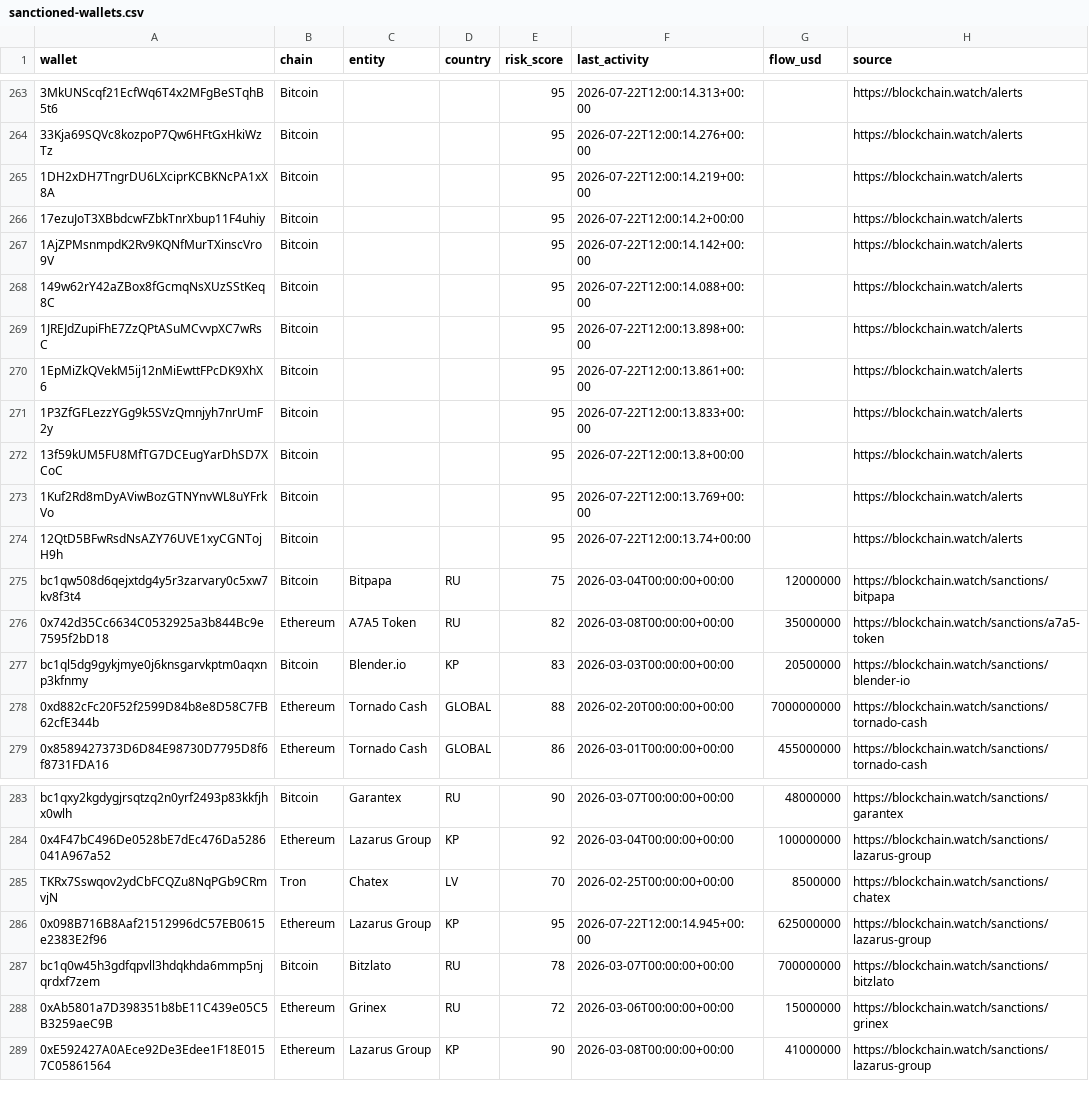
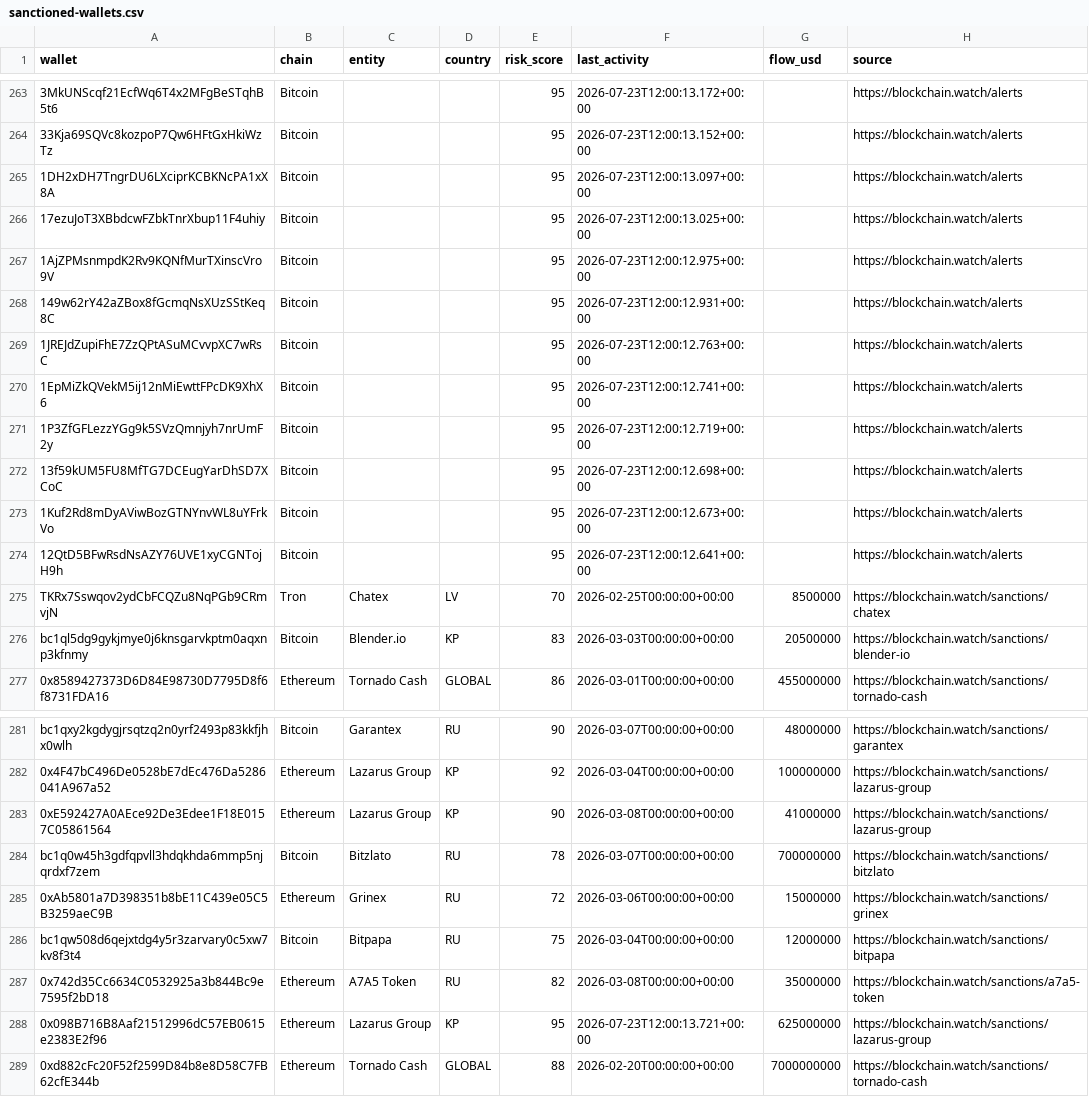
Before and after one commit to Blockchainwatch/blockchain-intelligence-datasets, a CSV file: sanctioned-wallets.csv, drawn as a sheet; only a part is shown, gaps mark what is left out; addresses are those after the commit; the diff covers the shown part only; the diff names each change by its address in the sheet, - before the commit and + after, or states it on an @@ line.

```diff
--- a/sanctioned-wallets.csv
+++ b/sanctioned-wallets.csv
-F263 (last_activity): 2026-07-22T12:00:14.313+00:00
+F263 (last_activity): 2026-07-23T12:00:13.172+00:00
-F264 (last_activity): 2026-07-22T12:00:14.276+00:00
+F264 (last_activity): 2026-07-23T12:00:13.152+00:00
-F265 (last_activity): 2026-07-22T12:00:14.219+00:00
+F265 (last_activity): 2026-07-23T12:00:13.097+00:00
-F266 (last_activity): 2026-07-22T12:00:14.2+00:00
+F266 (last_activity): 2026-07-23T12:00:13.025+00:00
-F267 (last_activity): 2026-07-22T12:00:14.142+00:00
+F267 (last_activity): 2026-07-23T12:00:12.975+00:00
-F268 (last_activity): 2026-07-22T12:00:14.088+00:00
+F268 (last_activity): 2026-07-23T12:00:12.931+00:00
-F269 (last_activity): 2026-07-22T12:00:13.898+00:00
+F269 (last_activity): 2026-07-23T12:00:12.763+00:00
-F270 (last_activity): 2026-07-22T12:00:13.861+00:00
+F270 (last_activity): 2026-07-23T12:00:12.741+00:00
-F271 (last_activity): 2026-07-22T12:00:13.833+00:00
+F271 (last_activity): 2026-07-23T12:00:12.719+00:00
-F272 (last_activity): 2026-07-22T12:00:13.8+00:00
+F272 (last_activity): 2026-07-23T12:00:12.698+00:00
-F273 (last_activity): 2026-07-22T12:00:13.769+00:00
+F273 (last_activity): 2026-07-23T12:00:12.673+00:00
-F274 (last_activity): 2026-07-22T12:00:13.74+00:00
+F274 (last_activity): 2026-07-23T12:00:12.641+00:00
@@ row 285 moved to row 275: TKRx7Sswqov2ydCbFCQZu8NqPGb9CRmvjN @@
-A283 (wallet): 0x098B716B8Aaf21512996dC57EB0615e2383E2f96
+A283 (wallet): 0xE592427A0AEce92De3Edee1F18E0157C05861564
-E283 (risk_score): 95
+E283 (risk_score): 90
-F283 (last_activity): 2026-07-22T12:00:14.945+00:00
+F283 (last_activity): 2026-03-08T00:00:00+00:00
-G283 (flow_usd): 625000000
+G283 (flow_usd): 41000000
@@ row 275 moved to row 286: bc1qw508d6qejxtdg4y5r3zarvary0c5xw7kv8f3… @@
@@ row 276 moved to row 287: 0x742d35Cc6634C0532925a3b844Bc9e7595f2bD… @@
-A288 (wallet): 0xE592427A0AEce92De3Edee1F18E0157C05861564
+A288 (wallet): 0x098B716B8Aaf21512996dC57EB0615e2383E2f96
-E288 (risk_score): 90
+E288 (risk_score): 95
-F288 (last_activity): 2026-03-08T00:00:00+00:00
+F288 (last_activity): 2026-07-23T12:00:13.721+00:00
-G288 (flow_usd): 41000000
+G288 (flow_usd): 625000000
@@ row 278 moved to row 289: 0xd882cFc20F52f2599D84b8e8D58C7FB62cfE34… @@
```
Also changed, not shown: 27 edited cells elsewhere in this file.
